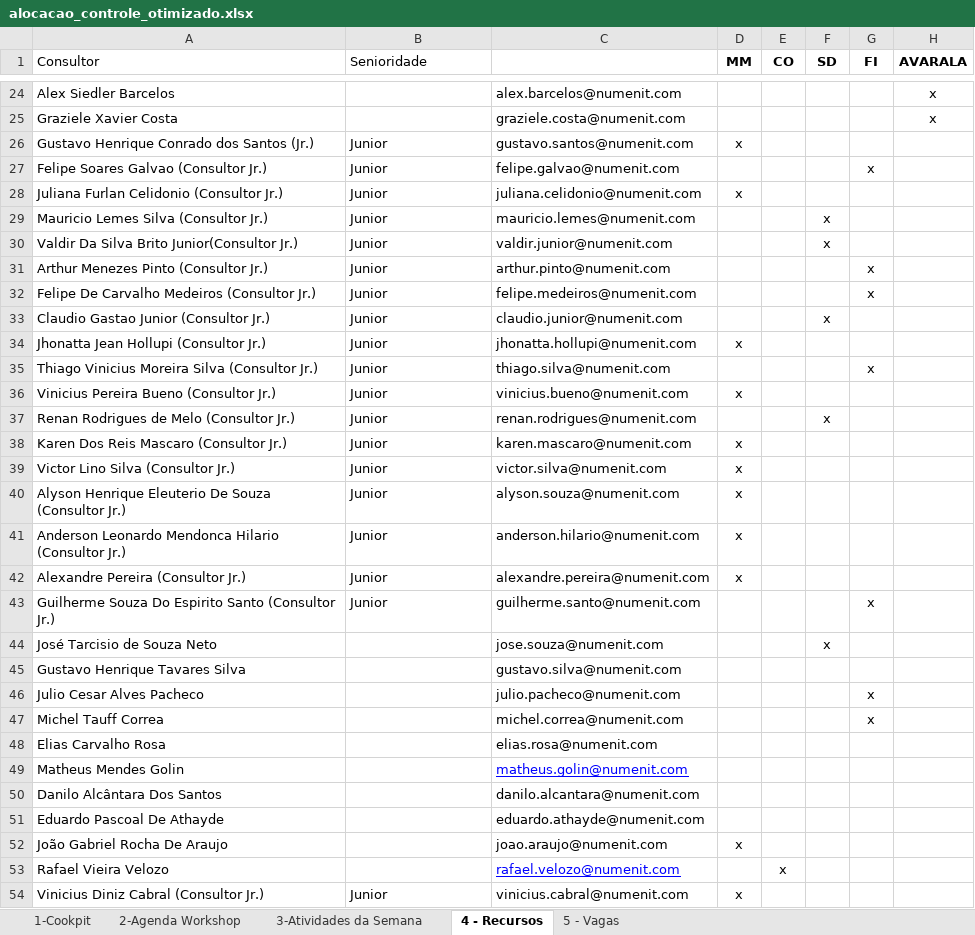
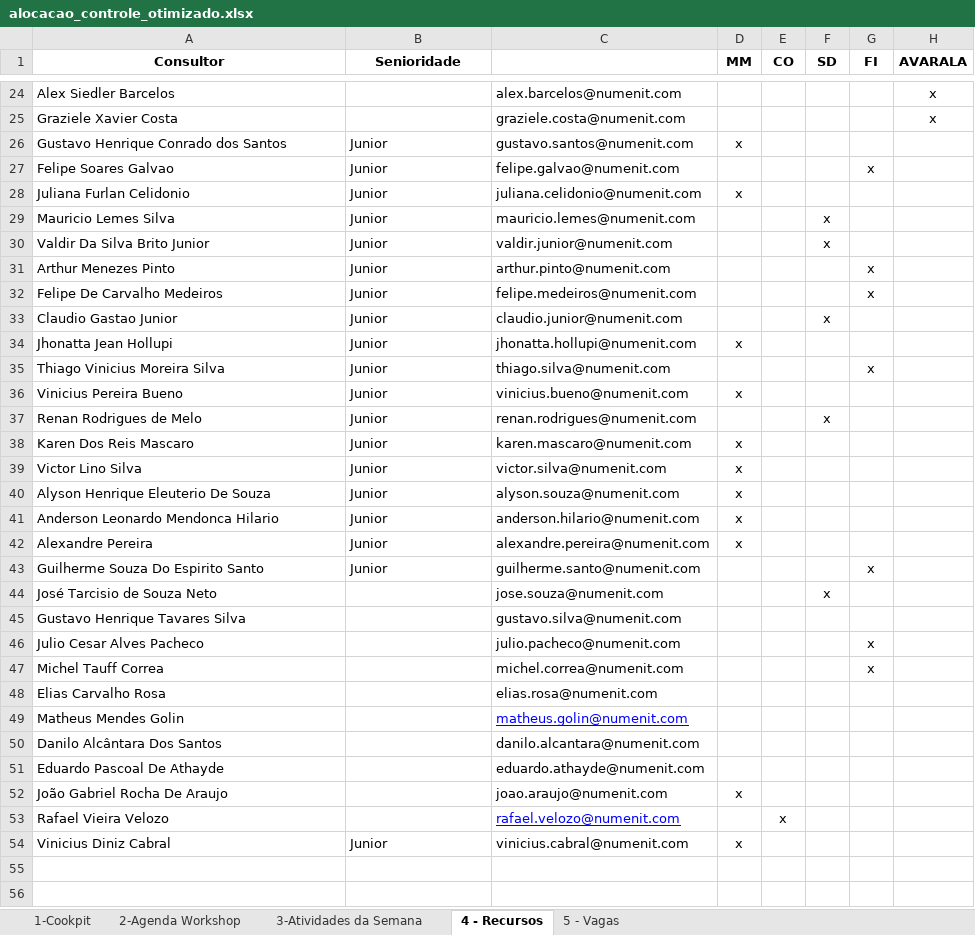
Before and after one commit to giovannaz-ctrl/Recursos, an Excel workbook: alocacao_controle_otimizado.xlsx, sheet 4 - Recursos, drawn as a sheet; only a part is shown, gaps mark what is left out; values as stored, in another font and other column widths than the file's, no borders; the diff names each change by its address in the sheet, - before the commit and + after, or states it on an @@ line.

```diff
--- a/alocacao_controle_otimizado.xlsx (sheet 4 - Recursos)
+++ b/alocacao_controle_otimizado.xlsx (sheet 4 - Recursos)
@@ A1:B1 bold: off → on, alignment: left → center @@
-A26 (Consultor): Gustavo Henrique Conrado dos Santos (Jr.)
+A26 (Consultor): Gustavo Henrique Conrado dos Santos
-A27 (Consultor): Felipe Soares Galvao (Consultor Jr.)
+A27 (Consultor): Felipe Soares Galvao
-A28 (Consultor): Juliana Furlan Celidonio (Consultor Jr.)
+A28 (Consultor): Juliana Furlan Celidonio
-A29 (Consultor): Mauricio Lemes Silva (Consultor Jr.)
+A29 (Consultor): Mauricio Lemes Silva
-A30 (Consultor): Valdir Da Silva Brito Junior(Consultor Jr.)
+A30 (Consultor): Valdir Da Silva Brito Junior
-A31 (Consultor): Arthur Menezes Pinto (Consultor Jr.)
+A31 (Consultor): Arthur Menezes Pinto
-A32 (Consultor): Felipe De Carvalho Medeiros (Consultor Jr.)
+A32 (Consultor): Felipe De Carvalho Medeiros
-A33 (Consultor): Claudio Gastao Junior (Consultor Jr.)
+A33 (Consultor): Claudio Gastao Junior
-A34 (Consultor): Jhonatta Jean Hollupi (Consultor Jr.)
+A34 (Consultor): Jhonatta Jean Hollupi
-A35 (Consultor): Thiago Vinicius Moreira Silva (Consultor Jr.)
+A35 (Consultor): Thiago Vinicius Moreira Silva
-A36 (Consultor): Vinicius Pereira Bueno (Consultor Jr.)
+A36 (Consultor): Vinicius Pereira Bueno
-A37 (Consultor): Renan Rodrigues de Melo (Consultor Jr.)
+A37 (Consultor): Renan Rodrigues de Melo
-A38 (Consultor): Karen Dos Reis Mascaro (Consultor Jr.)
+A38 (Consultor): Karen Dos Reis Mascaro
-A39 (Consultor): Victor Lino Silva (Consultor Jr.)
+A39 (Consultor): Victor Lino Silva
-A40 (Consultor): Alyson Henrique Eleuterio De Souza (Consultor Jr.)
+A40 (Consultor): Alyson Henrique Eleuterio De Souza
-A41 (Consultor): Anderson Leonardo Mendonca Hilario (Consultor Jr.)
+A41 (Consultor): Anderson Leonardo Mendonca Hilario
-A42 (Consultor): Alexandre Pereira (Consultor Jr.)
+A42 (Consultor): Alexandre Pereira
-A43 (Consultor): Guilherme Souza Do Espirito Santo (Consultor Jr.)
+A43 (Consultor): Guilherme Souza Do Espirito Santo
-A54 (Consultor): Vinicius Diniz Cabral (Consultor Jr.)
+A54 (Consultor): Vinicius Diniz Cabral
```
Also changed, not shown: sheet 1-Cookpit, sheet 2-Agenda Workshop, hidden cells, 1 other file.
